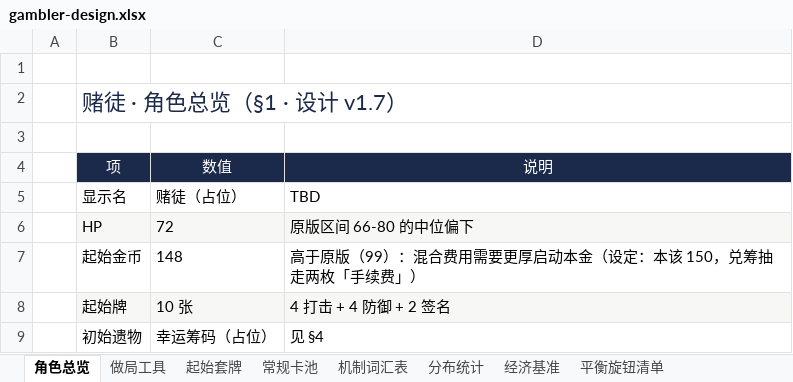
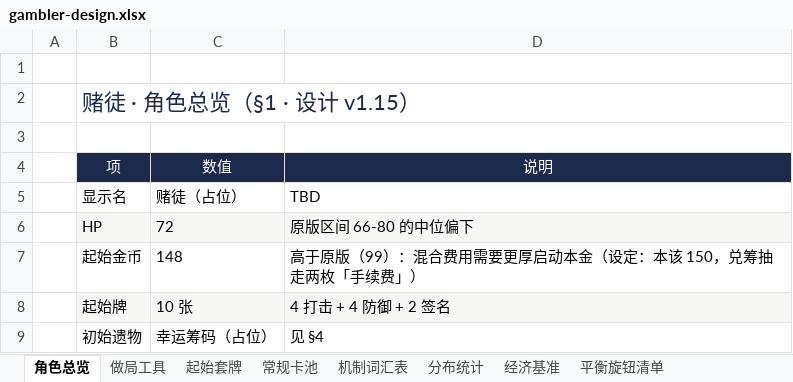
Before and after one commit to hknnn99222/sts2-mod, an Excel workbook: docs/design/gambler-design.xlsx, sheet 角色总览, drawn as a sheet; values as stored, in another font and other column widths than the file's, no borders; the diff names each change by its address in the sheet, - before the commit and + after, or states it on an @@ line.

Commit message:
文档全面校验：卡表类文档从 v1.8 更新到 v1.15
- 分类表（classified.md/xlsx）抬头改为自动读取设计文档最新版本号（不再写死 v1.8/76 张），
  重生成后为「v1.15，87 张：起始 2 + 常规 85」
- gen_card_table.py 支持具名 Damage/Block 变量与自定义 Var（HeadsDamage/HotDamage/
  LowDamage/GoldGain 等），分类表不再出现未替换的 !占位符!
- 梭哈卡面描述从「27×X」改为读 !D!（与 20×X 同步）
- gambler-design.xlsx 角色总览抬头 v1.7 → v1.15；技术设计抬头补到 v1.15/85 张
- 设计文档爆机头奖 +25→+30 金；v1.8 历史注记补「v1.9 起 85 张」
- HANDOFF：词条挂载数 14/10 → 13/9；v1.13 行的类型分布改回当时口径 31/44/10
- 逐格校验两份 xlsx 与设计文档：85 行 × 7 列零差异；--audit 四处文档与代码一致

```diff
--- a/docs/design/gambler-design.xlsx (sheet 角色总览)
+++ b/docs/design/gambler-design.xlsx (sheet 角色总览)
-B2: 赌徒 · 角色总览（§1 · 设计 v1.7）
+B2: 赌徒 · 角色总览（§1 · 设计 v1.15）
```
Also changed, not shown: docs/design/gambler-cards-classified.xlsx, 6 other files.
